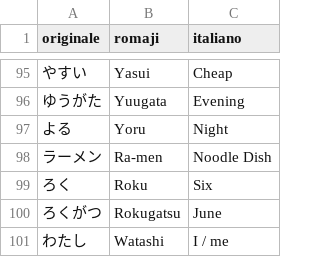
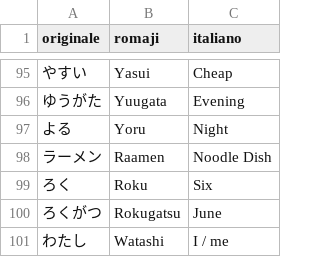
Before and after one commit to andreaponza/NiHon, a CSV file: NiHon/Words.csv, drawn as a sheet; only a part is shown, gaps mark what is left out.

```diff
--- a/NiHon/Words.csv
+++ b/NiHon/Words.csv
@@ -97,3 +97,3 @@ originale,romaji,italiano
 よる,Yoru,Night
-ラーメン,Ra-men,Noodle Dish
+ラーメン,Raamen,Noodle Dish
 ろく,Roku,Six
```
Also changed, not shown: 8 other files.
